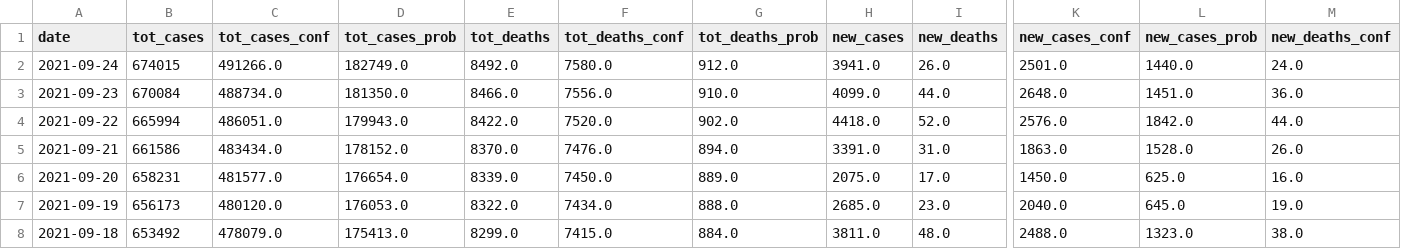
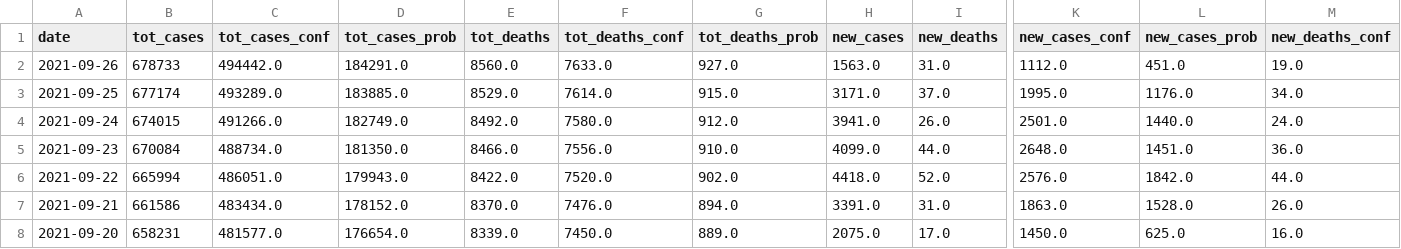
Before and after one commit to Suhailhassanbhat/Covid_Data_Scraper, a CSV file: data/master_cases_deaths.csv, drawn as a sheet; only a part is shown, gaps mark what is left out; the shorter side is filled out with more unchanged rows; rows hold the shown columns only; the diff names each change by its address in the sheet, - before the commit and + after, or states it on an @@ line.

```diff
--- a/data/master_cases_deaths.csv
+++ b/data/master_cases_deaths.csv
+row 2: 2021-09-26 | 678733 | 494442.0 | 184291.0 | 8560.0 | 7633.0 | 927.0 | 1563.0 | 31.0 | 1112.0 | 451.0 | 19.0
+row 3: 2021-09-25 | 677174 | 493289.0 | 183885.0 | 8529.0 | 7614.0 | 915.0 | 3171.0 | 37.0 | 1995.0 | 1176.0 | 34.0
```
Also changed, not shown: data/daily_report.csv, data/daily_testing.csv, 2 other files.
